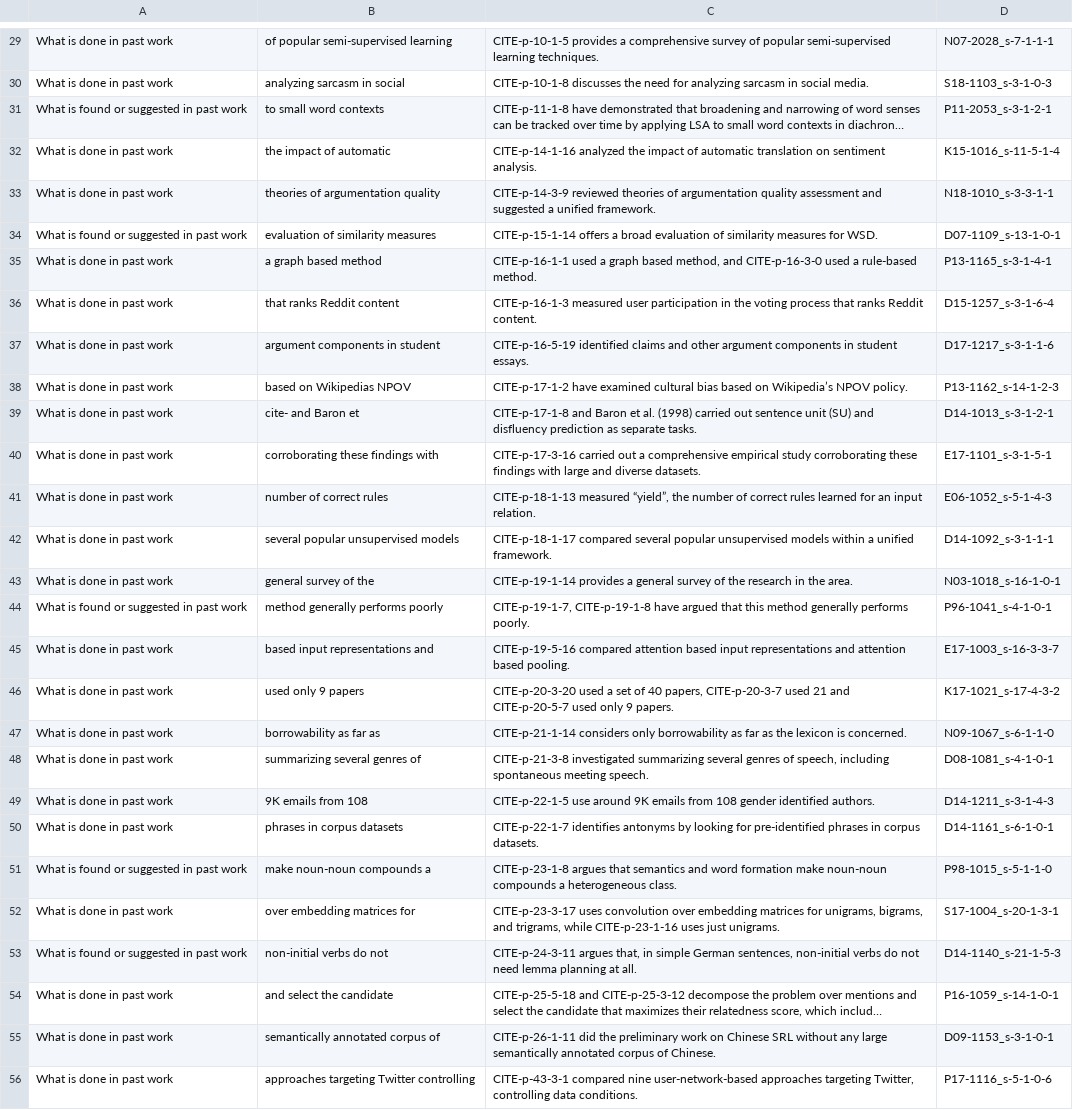
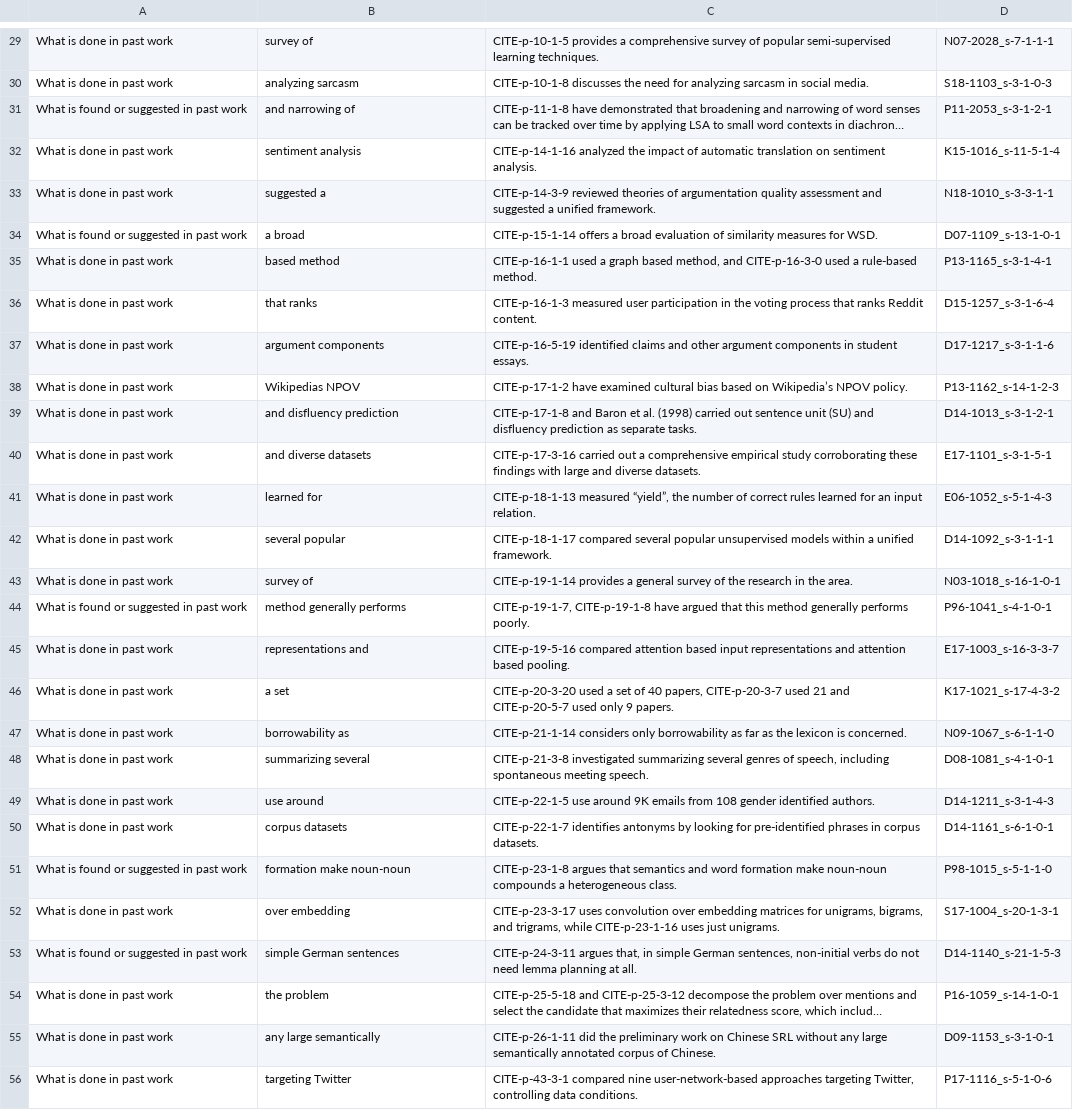
Before and after one commit to Alab-NII/FECFevalDataset, a TSV file: sentences_random/background.tsv, drawn as a sheet; only a part is shown, gaps mark what is left out; long unchanged cells end in …; the diff covers the shown part only; the diff names each change by its address in the sheet, - before the commit and + after, or states it on an @@ line.

Commit message:
random with the same number of words

```diff
--- a/sentences_random/background.tsv
+++ b/sentences_random/background.tsv
-B29: of popular semi-supervised learning
+B29: survey of
-B30: analyzing sarcasm in social
+B30: analyzing sarcasm
-B31: to small word contexts
+B31: and narrowing of
-B32: the impact of automatic
+B32: sentiment analysis
-B33: theories of argumentation quality
+B33: suggested a
-B34: evaluation of similarity measures
+B34: a broad
-B35: a graph based method
+B35: based method
-B36: that ranks Reddit content
+B36: that ranks
-B37: argument components in student
+B37: argument components
-B38: based on Wikipedias NPOV
+B38: Wikipedias NPOV
-B39: cite- and Baron et
+B39: and disfluency prediction
-B40: corroborating these findings with
+B40: and diverse datasets
-B41: number of correct rules
+B41: learned for
-B42: several popular unsupervised models
+B42: several popular
-B43: general survey of the
+B43: survey of
-B44: method generally performs poorly
+B44: method generally performs
-B45: based input representations and
+B45: representations and
-B46: used only 9 papers
+B46: a set
-B47: borrowability as far as
+B47: borrowability as
-B48: summarizing several genres of
+B48: summarizing several
-B49: 9K emails from 108
+B49: use around
-B50: phrases in corpus datasets
+B50: corpus datasets
-B51: make noun-noun compounds a
+B51: formation make noun-noun
-B52: over embedding matrices for
+B52: over embedding
-B53: non-initial verbs do not
+B53: simple German sentences
-B54: and select the candidate
+B54: the problem
-B55: semantically annotated corpus of
+B55: any large semantically
-B56: approaches targeting Twitter controlling
+B56: targeting Twitter
```
Also changed, not shown: 126 edited cells elsewhere in this file, sentences_random/discussion.tsv, sentences_random/introduction.tsv, 2 other files.
